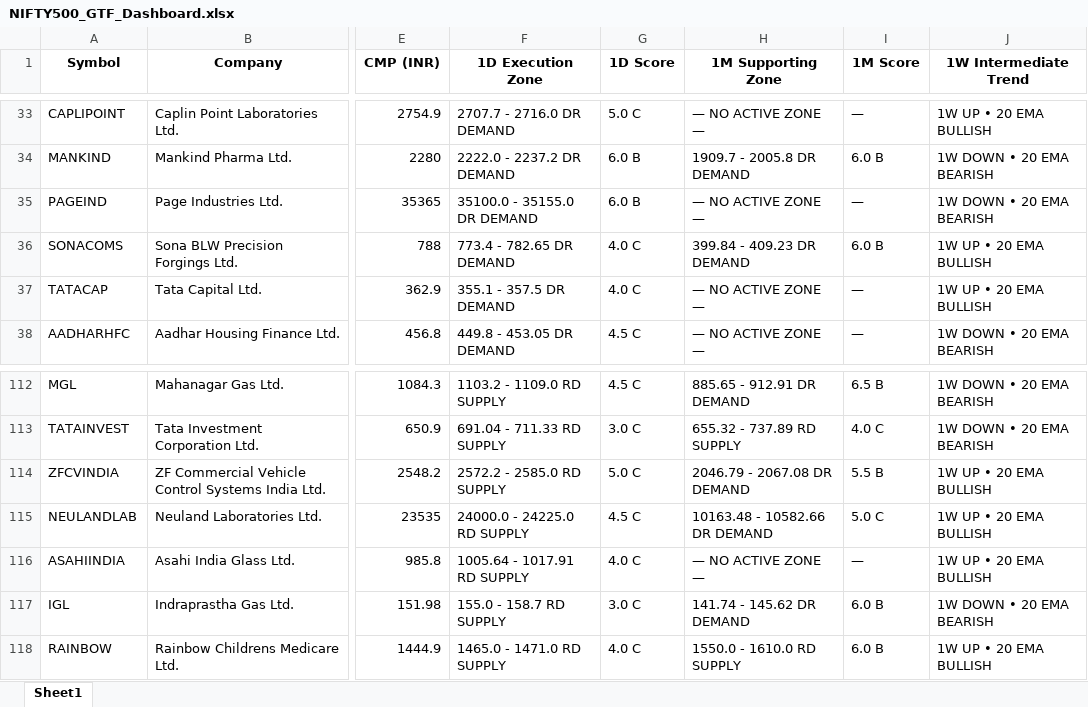
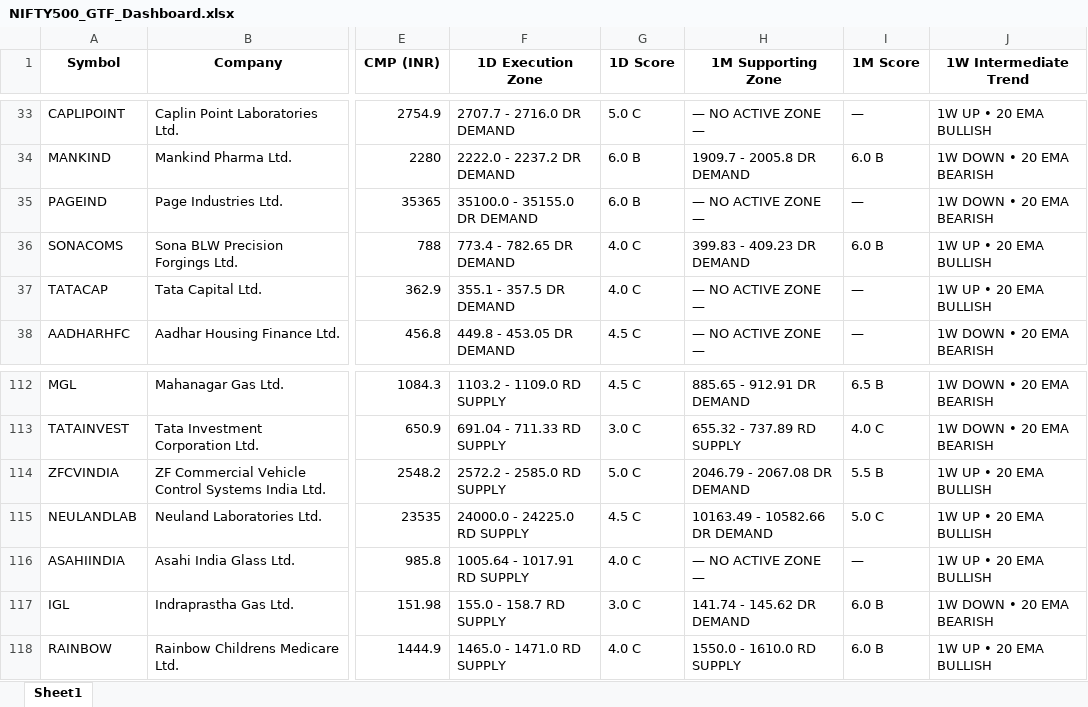
Before and after one commit to heartaltafhussain-lgtm/strict-pure-stocks, an Excel workbook: NIFTY500_GTF_Dashboard.xlsx, sheet Sheet1, drawn as a sheet; only a part is shown, gaps mark what is left out; values as stored, in another font and other column widths than the file's, no borders; the diff names each change by its address in the sheet, - before the commit and + after, or states it on an @@ line.

```diff
--- a/NIFTY500_GTF_Dashboard.xlsx (sheet Sheet1)
+++ b/NIFTY500_GTF_Dashboard.xlsx (sheet Sheet1)
-H36 (1M Supporting Zone): 399.84 - 409.23 DR DEMAND
+H36 (1M Supporting Zone): 399.83 - 409.23 DR DEMAND
-H115 (1M Supporting Zone): 10163.48 - 10582.66 DR DEMAND
+H115 (1M Supporting Zone): 10163.49 - 10582.66 DR DEMAND
```
Also changed, not shown: 3 other files.
